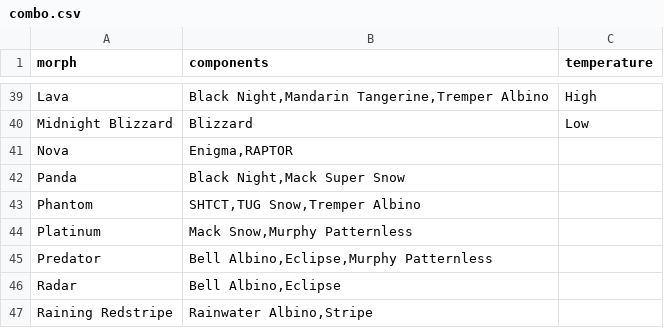
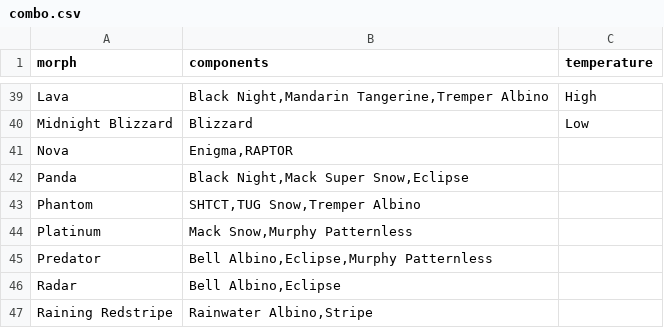
Before and after one commit to Iunezon/morph-calculator, a CSV file: data/combo.csv, drawn as a sheet; only a part is shown, gaps mark what is left out; the diff names each change by its address in the sheet, - before the commit and + after, or states it on an @@ line.

```diff
--- a/data/combo.csv
+++ b/data/combo.csv
-B42 (components): Black Night,Mack Super Snow
+B42 (components): Black Night,Mack Super Snow,Eclipse
```
Also changed, not shown: 3 other files.
